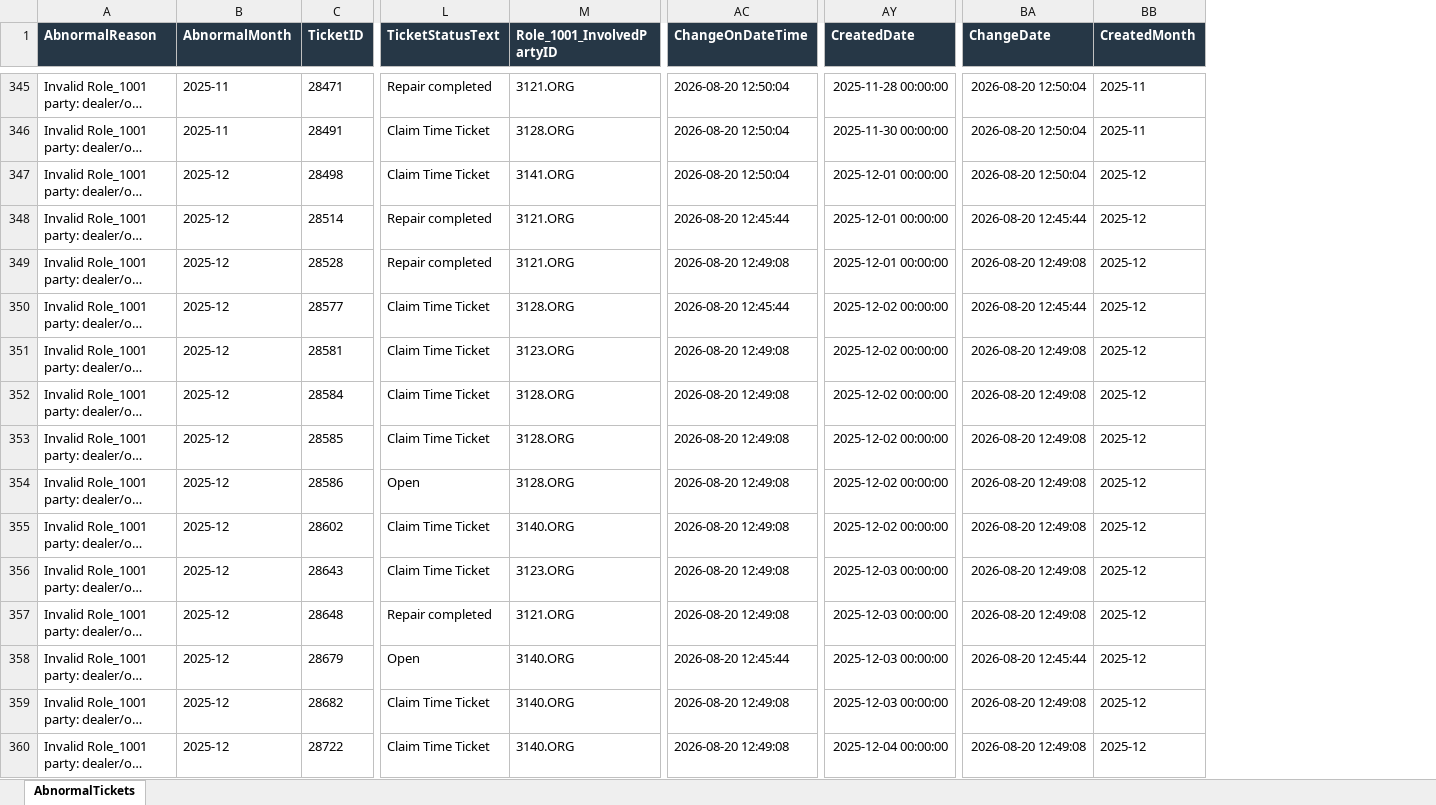
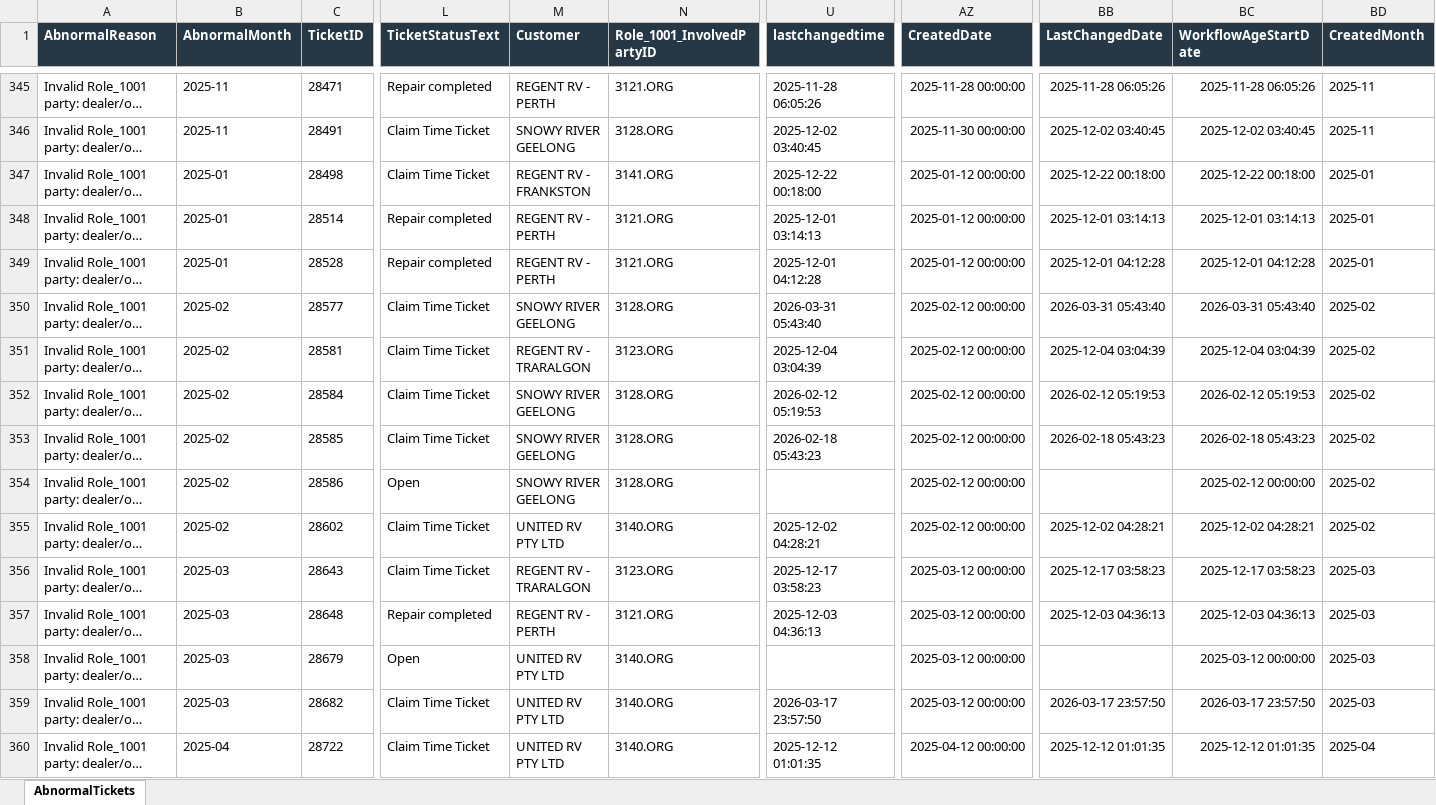
Before and after one commit to leochun1227-lab/Service-center-dashboard, an Excel workbook: abnormal_tickets.xlsx, sheet AbnormalTickets, drawn as a sheet; only a part is shown, gaps mark what is left out; long unchanged cells end in …; values as stored, in another font and other column widths than the file's, no borders; removed rows and columns are numbered as before the commit, all else as after; the diff covers the shown part only; the diff names each change by its address in the sheet, - before the commit and + after, or states it on an @@ line.

```diff
--- a/abnormal_tickets.xlsx (sheet AbnormalTickets)
+++ b/abnormal_tickets.xlsx (sheet AbnormalTickets)
+column M (Customer), rows 345-360: REGENT RV - PERTH | SNOWY RIVER GEELONG | REGENT RV - FRANKSTON | REGENT RV - PERTH | REGENT RV - PERTH | SNOWY RIVER GEELONG | REGENT RV - TRARALGON | SNOWY RIVER GEELONG | SNOWY RIVER GEELONG | SNOWY RIVER GEELONG | UNITED RV PTY LTD | REGENT RV - TRARALGON | REGENT RV - PERTH | UNITED RV PTY LTD | UNITED RV PTY LTD | UNITED RV PTY LTD
+column U (lastchangedtime), rows 345-360: 2025-11-28 06:05:26 | 2025-12-02 03:40:45 | 2025-12-22 00:18:00 | 2025-12-01 03:14:13 | 2025-12-01 04:12:28 | 2026-03-31 05:43:40 | 2025-12-04 03:04:39 | 2026-02-12 05:19:53 | 2026-02-18 05:43:23 |  | 2025-12-02 04:28:21 | 2025-12-17 03:58:23 | 2025-12-03 04:36:13 |  | 2026-03-17 23:57:50 | 2025-12-12 01:01:35
-column AC (ChangeOnDateTime), rows 345-360: 2026-08-20 12:50:04 | 2026-08-20 12:50:04 | 2026-08-20 12:50:04 | 2026-08-20 12:45:44 | 2026-08-20 12:49:08 | 2026-08-20 12:45:44 | 2026-08-20 12:49:08 | 2026-08-20 12:49:08 | 2026-08-20 12:49:08 | 2026-08-20 12:49:08 | 2026-08-20 12:49:08 | 2026-08-20 12:49:08 | 2026-08-20 12:49:08 | 2026-08-20 12:45:44 | 2026-08-20 12:49:08 | 2026-08-20 12:49:08
-column BA (ChangeDate), rows 345-360: 2026-08-20 12:50:04 | 2026-08-20 12:50:04 | 2026-08-20 12:50:04 | 2026-08-20 12:45:44 | 2026-08-20 12:49:08 | 2026-08-20 12:45:44 | 2026-08-20 12:49:08 | 2026-08-20 12:49:08 | 2026-08-20 12:49:08 | 2026-08-20 12:49:08 | 2026-08-20 12:49:08 | 2026-08-20 12:49:08 | 2026-08-20 12:49:08 | 2026-08-20 12:45:44 | 2026-08-20 12:49:08 | 2026-08-20 12:49:08
+column BB (LastChangedDate), rows 345-360: 2025-11-28 06:05:26 | 2025-12-02 03:40:45 | 2025-12-22 00:18:00 | 2025-12-01 03:14:13 | 2025-12-01 04:12:28 | 2026-03-31 05:43:40 | 2025-12-04 03:04:39 | 2026-02-12 05:19:53 | 2026-02-18 05:43:23 |  | 2025-12-02 04:28:21 | 2025-12-17 03:58:23 | 2025-12-03 04:36:13 |  | 2026-03-17 23:57:50 | 2025-12-12 01:01:35
+column BC (WorkflowAgeStartDate), rows 345-360: 2025-11-28 06:05:26 | 2025-12-02 03:40:45 | 2025-12-22 00:18:00 | 2025-12-01 03:14:13 | 2025-12-01 04:12:28 | 2026-03-31 05:43:40 | 2025-12-04 03:04:39 | 2026-02-12 05:19:53 | 2026-02-18 05:43:23 | 2025-02-12 00:00:00 | 2025-12-02 04:28:21 | 2025-12-17 03:58:23 | 2025-12-03 04:36:13 | 2025-03-12 00:00:00 | 2026-03-17 23:57:50 | 2025-12-12 01:01:35
-B347:B349 (AbnormalMonth): 2025-12
+B347:B349 (AbnormalMonth): 2025-01
-AZ347:AZ349 (CreatedDate): 2025-12-01 00:00:00
+AZ347:AZ349 (CreatedDate): 2025-01-12 00:00:00
-BD347:BD349 (CreatedMonth): 2025-12
+BD347:BD349 (CreatedMonth): 2025-01
-B350:B355 (AbnormalMonth): 2025-12
+B350:B355 (AbnormalMonth): 2025-02
-AZ350:AZ355 (CreatedDate): 2025-12-02 00:00:00
+AZ350:AZ355 (CreatedDate): 2025-02-12 00:00:00
-BD350:BD355 (CreatedMonth): 2025-12
+BD350:BD355 (CreatedMonth): 2025-02
-B356:B359 (AbnormalMonth): 2025-12
+B356:B359 (AbnormalMonth): 2025-03
-AZ356:AZ359 (CreatedDate): 2025-12-03 00:00:00
+AZ356:AZ359 (CreatedDate): 2025-03-12 00:00:00
-BD356:BD359 (CreatedMonth): 2025-12
+BD356:BD359 (CreatedMonth): 2025-03
-B360 (AbnormalMonth): 2025-12
+B360 (AbnormalMonth): 2025-04
-AZ360 (CreatedDate): 2025-12-04 00:00:00
+AZ360 (CreatedDate): 2025-04-12 00:00:00
-BD360 (CreatedMonth): 2025-12
+BD360 (CreatedMonth): 2025-04
```
Also changed, not shown: 888 edited cells elsewhere in this sheet, c4c_ticket_table_z007_z010_checked_hana_final.xlsx, c4c_ticket_table_z007_z010_with_invoice_layout_checked.xlsx, 33 other files.
